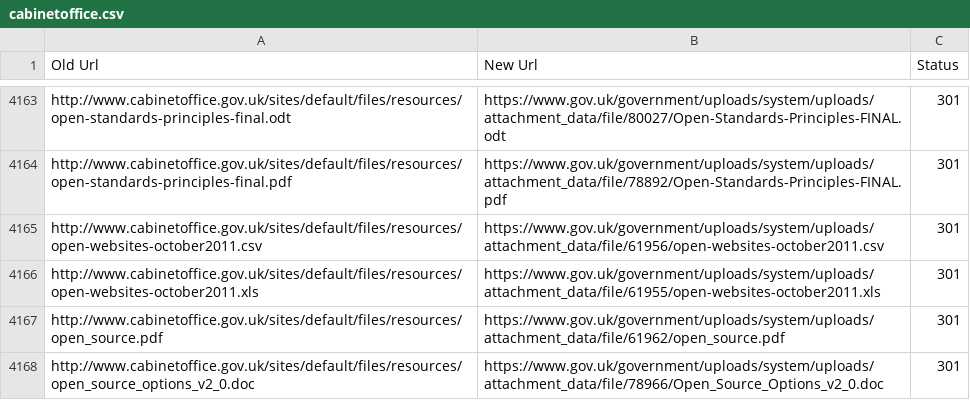
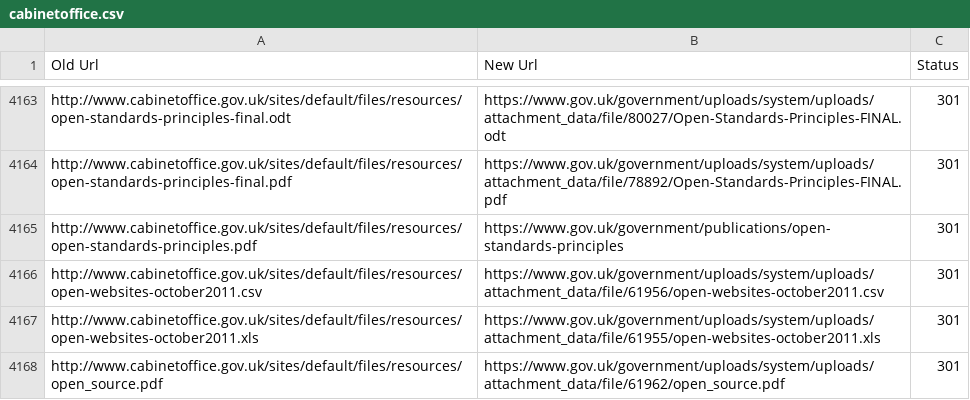
Before and after one commit to alphagov/transition-config, a CSV file: data/mappings/cabinetoffice.csv, drawn as a sheet; only a part is shown, gaps mark what is left out; the shorter side is filled out with more unchanged rows.

Commit message:
cabinetoffice open standards principles

```diff
--- a/data/mappings/cabinetoffice.csv
+++ b/data/mappings/cabinetoffice.csv
@@ -4164,2 +4164,3 @@ http://www.cabinetoffice.gov.uk/sites/default/files/resources/open-standards-pri
 http://www.cabinetoffice.gov.uk/sites/default/files/resources/open-standards-principles-final.pdf,https://www.gov.uk/government/uploads/system/uploads/attachment_data/file/78892/Open-Standards-Principles-FINAL.pdf,301
+http://www.cabinetoffice.gov.uk/sites/default/files/resources/open-standards-principles.pdf,https://www.gov.uk/government/publications/open-standards-principles,301
 http://www.cabinetoffice.gov.uk/sites/default/files/resources/open-websites-october2011.csv,https://www.gov.uk/government/uploads/system/uploads/attachment_data/file/61956/open-websites-october2011.csv,301
```
